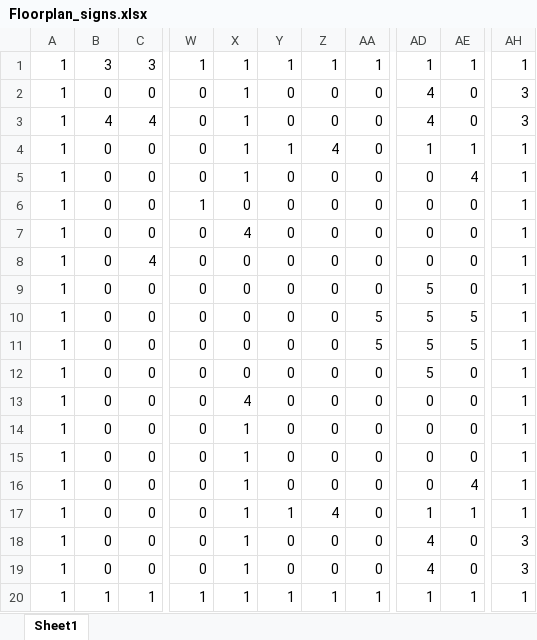
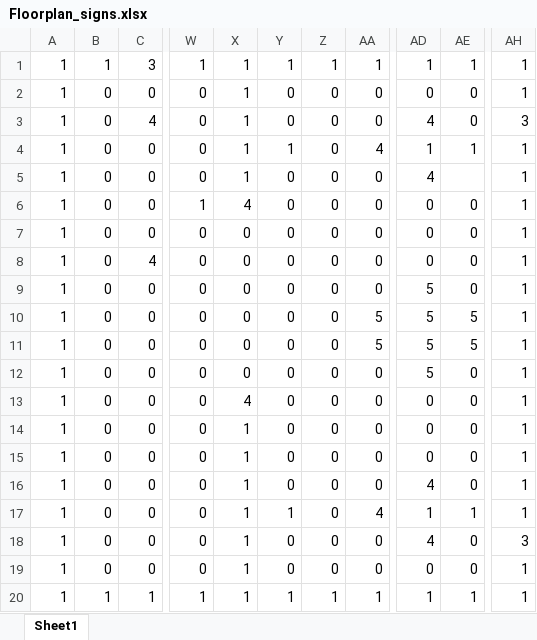
Before and after one commit to SGhirlandi/ABM_Evacuation, an Excel workbook: Floorplan_signs.xlsx, sheet Sheet1, drawn as a sheet; only a part is shown, gaps mark what is left out; values as stored, in another font and other column widths than the file's, no borders; conditional formats not drawn; the diff names each change by its address in the sheet, - before the commit and + after, or states it on an @@ line.

```diff
--- a/Floorplan_signs.xlsx (sheet Sheet1)
+++ b/Floorplan_signs.xlsx (sheet Sheet1)
-B1: 3
+B1: 1
-AD2: 4
+AD2: 0
-AH2: 3
+AH2: 1
-B3: 4
+B3: 0
-Z4: 4
+Z4: 0
-AA4: 0
+AA4: 4
-AD5: 0
+AD5: 4
-AE5: 4
+AE5: (empty)
-X6: 0
+X6: 4
-X7: 4
+X7: 0
-AD16: 0
+AD16: 4
-AE16: 4
+AE16: 0
-Z17: 4
+Z17: 0
-AA17: 0
+AA17: 4
-AD19: 4
+AD19: 0
-AH19: 3
+AH19: 1
```
Also changed, not shown: Floorplan_base_line.xlsx, 1 other file.
